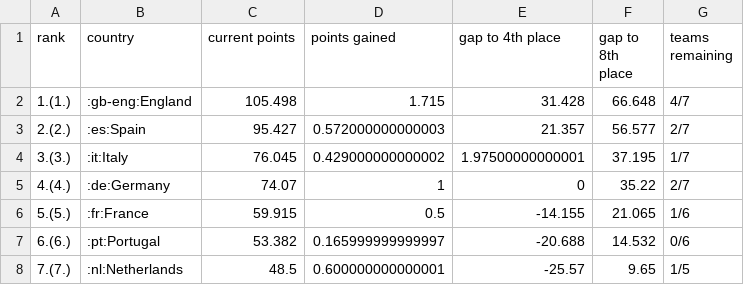
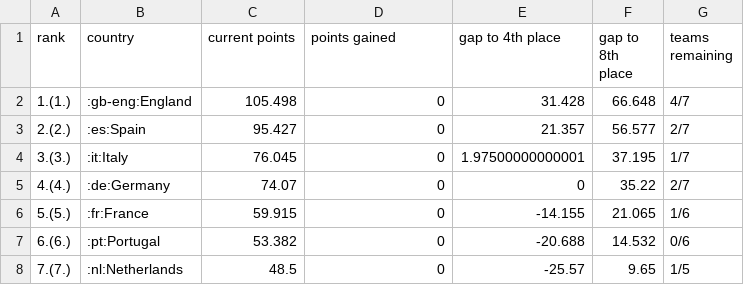
Before and after one commit to awp-finanznachrichten/uefa_ranking, a CSV file: Output/uefa_country_ranking_top7.csv, drawn as a sheet.

```diff
--- a/Output/uefa_country_ranking_top7.csv
+++ b/Output/uefa_country_ranking_top7.csv
@@ -1,8 +1,8 @@
 "rank","country","current points","points gained","gap to 4th place","gap to 8th place","teams remaining"
-"1.(1.)",":gb-eng:England",105.498,1.715,31.428,66.648,"4/7"
-"2.(2.)",":es:Spain",95.427,0.572000000000003,21.357,56.577,"2/7"
-"3.(3.)",":it:Italy",76.045,0.429000000000002,1.97500000000001,37.195,"1/7"
-"4.(4.)",":de:Germany",74.07,1,0,35.22,"2/7"
-"5.(5.)",":fr:France",59.915,0.5,-14.155,21.065,"1/6"
-"6.(6.)",":pt:Portugal",53.382,0.165999999999997,-20.688,14.532,"0/6"
-"7.(7.)",":nl:Netherlands",48.5,0.600000000000001,-25.57,9.65,"1/5"
+"1.(1.)",":gb-eng:England",105.498,0,31.428,66.648,"4/7"
+"2.(2.)",":es:Spain",95.427,0,21.357,56.577,"2/7"
+"3.(3.)",":it:Italy",76.045,0,1.97500000000001,37.195,"1/7"
+"4.(4.)",":de:Germany",74.07,0,0,35.22,"2/7"
+"5.(5.)",":fr:France",59.915,0,-14.155,21.065,"1/6"
+"6.(6.)",":pt:Portugal",53.382,0,-20.688,14.532,"0/6"
+"7.(7.)",":nl:Netherlands",48.5,0,-25.57,9.65,"1/5"
```
Also changed, not shown: Output/uefa_country_ranking.csv, 2 other files.
